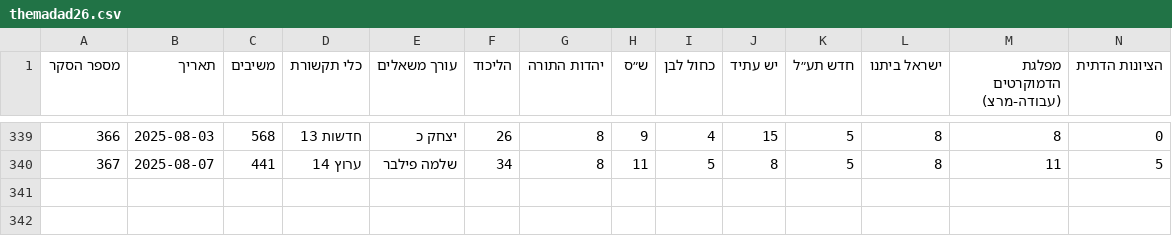
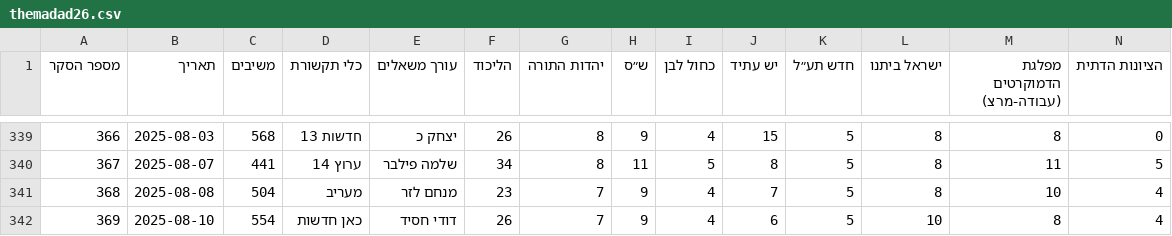
Before and after one commit to yuval-harpaz/misc, a CSV file: data/themadad26.csv, drawn as a sheet; only a part is shown, gaps mark what is left out; rows hold the shown columns only; the diff names each change by its address in the sheet, - before the commit and + after, or states it on an @@ line.

```diff
--- a/data/themadad26.csv
+++ b/data/themadad26.csv
+row 341: 368 | 2025-08-08 | 504 | מעריב | מנחם לזר | 23 | 7 | 9 | 4 | 7 | 5 | 8 | 10 | 4
+row 342: 369 | 2025-08-10 | 554 | כאן חדשות | דודי חסיד | 26 | 7 | 9 | 4 | 6 | 5 | 10 | 8 | 4
```
